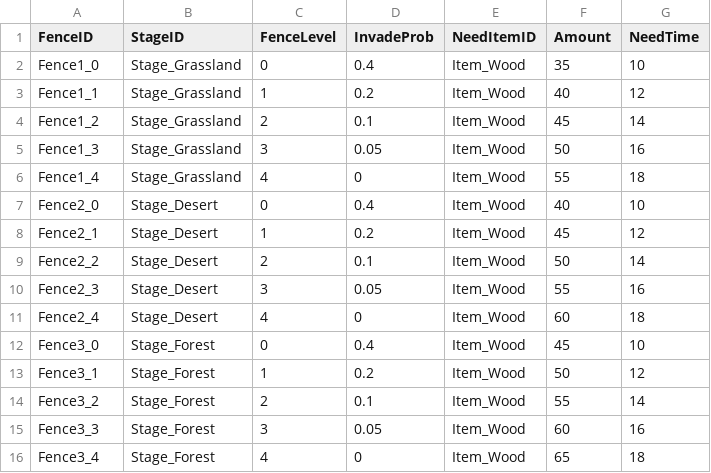
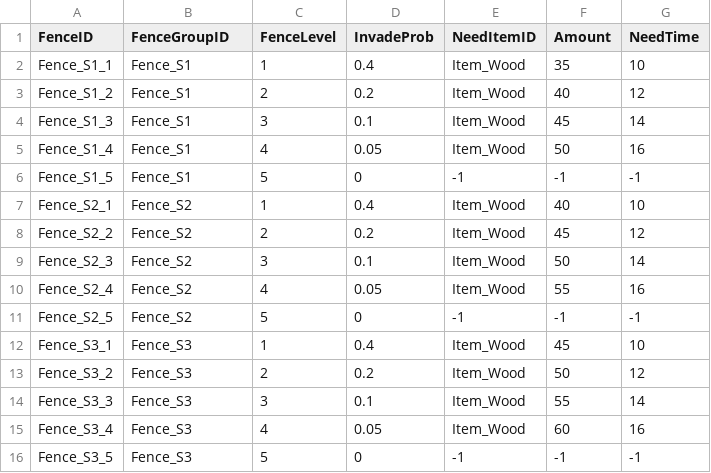
Before and after one commit to FrenzyNight/Heros-Manager, a CSV file: GameDesign/HMcsv/FenceTable.csv, drawn as a sheet.

```diff
--- a/GameDesign/HMcsv/FenceTable.csv
+++ b/GameDesign/HMcsv/FenceTable.csv
@@ -1,16 +1,16 @@
-FenceID,StageID,FenceLevel,InvadeProb,NeedItemID,Amount,NeedTime
-Fence1_0,Stage_Grassland,0,0.4,Item_Wood,35,10
-Fence1_1,Stage_Grassland,1,0.2,Item_Wood,40,12
-Fence1_2,Stage_Grassland,2,0.1,Item_Wood,45,14
-Fence1_3,Stage_Grassland,3,0.05,Item_Wood,50,16
-Fence1_4,Stage_Grassland,4,0,Item_Wood,55,18
-Fence2_0,Stage_Desert,0,0.4,Item_Wood,40,10
-Fence2_1,Stage_Desert,1,0.2,Item_Wood,45,12
-Fence2_2,Stage_Desert,2,0.1,Item_Wood,50,14
-Fence2_3,Stage_Desert,3,0.05,Item_Wood,55,16
-Fence2_4,Stage_Desert,4,0,Item_Wood,60,18
-Fence3_0,Stage_Forest,0,0.4,Item_Wood,45,10
-Fence3_1,Stage_Forest,1,0.2,Item_Wood,50,12
-Fence3_2,Stage_Forest,2,0.1,Item_Wood,55,14
-Fence3_3,Stage_Forest,3,0.05,Item_Wood,60,16
-Fence3_4,Stage_Forest,4,0,Item_Wood,65,18
+FenceID,FenceGroupID,FenceLevel,InvadeProb,NeedItemID,Amount,NeedTime
+Fence_S1_1,Fence_S1,1,0.4,Item_Wood,35,10
+Fence_S1_2,Fence_S1,2,0.2,Item_Wood,40,12
+Fence_S1_3,Fence_S1,3,0.1,Item_Wood,45,14
+Fence_S1_4,Fence_S1,4,0.05,Item_Wood,50,16
+Fence_S1_5,Fence_S1,5,0,-1,-1,-1
+Fence_S2_1,Fence_S2,1,0.4,Item_Wood,40,10
+Fence_S2_2,Fence_S2,2,0.2,Item_Wood,45,12
+Fence_S2_3,Fence_S2,3,0.1,Item_Wood,50,14
+Fence_S2_4,Fence_S2,4,0.05,Item_Wood,55,16
+Fence_S2_5,Fence_S2,5,0,-1,-1,-1
+Fence_S3_1,Fence_S3,1,0.4,Item_Wood,45,10
+Fence_S3_2,Fence_S3,2,0.2,Item_Wood,50,12
+Fence_S3_3,Fence_S3,3,0.1,Item_Wood,55,14
+Fence_S3_4,Fence_S3,4,0.05,Item_Wood,60,16
+Fence_S3_5,Fence_S3,5,0,-1,-1,-1
```
Also changed, not shown: GameDesign/HMcsv/HeroStateTable.csv, GameDesign/HMcsv/InvadeTable.csv, 52 other files.
